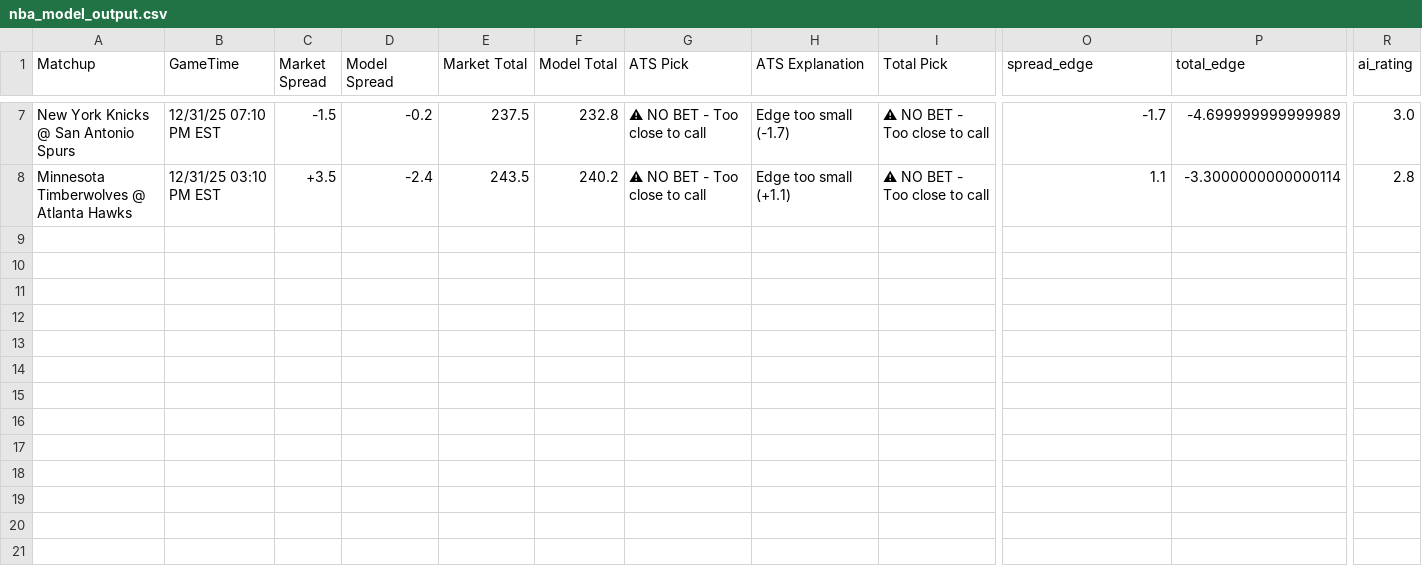
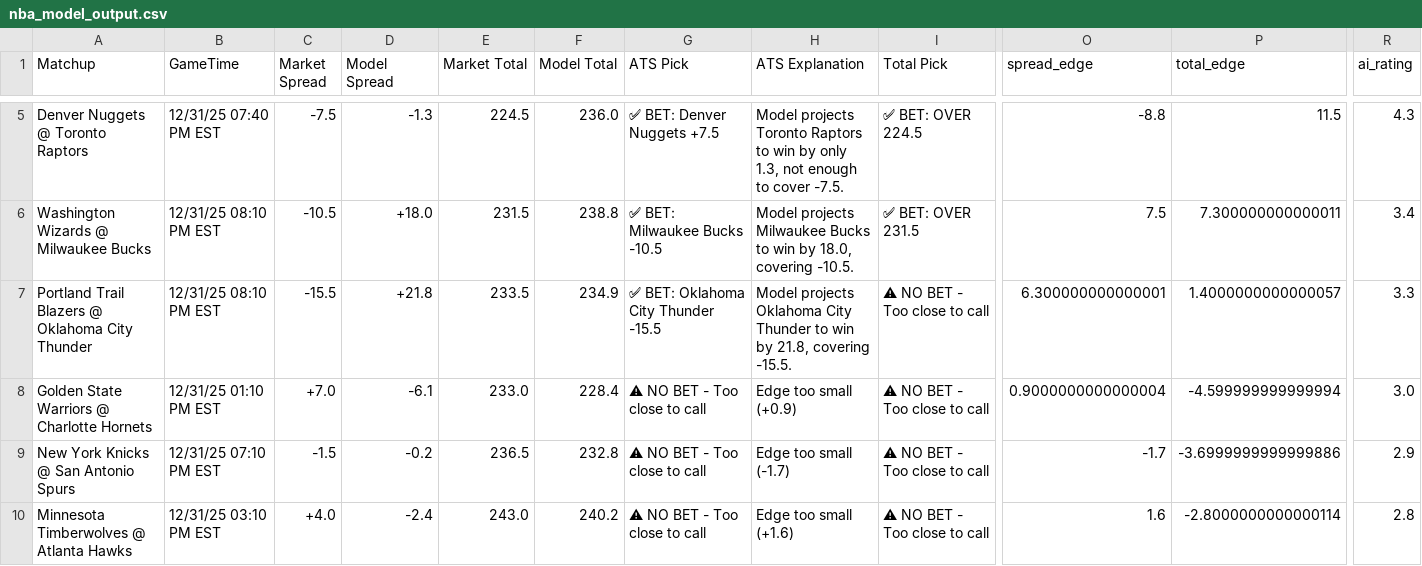
Before and after one commit to BangLetsGetIt/NBA-NCAA-Betting-Models, a CSV file: nba/nba_model_output.csv, drawn as a sheet; only a part is shown, gaps mark what is left out; addresses are those after the commit; rows hold the shown columns only; the diff covers the shown part only; the diff names each change by its address in the sheet, - before the commit and + after, or states it on an @@ line.

```diff
--- a/nba/nba_model_output.csv
+++ b/nba/nba_model_output.csv
+row 5: Denver Nuggets @ Toronto Raptors | 12/31/25 07:40 PM EST | -7.5 | -1.3 | 224.5 | 236.0 | ✅ BET: Denver Nuggets +7.5 | Model projects Toronto Raptors to win by only 1.3, not enough to cover -7.5. | ✅ BET: OVER 224.5 | -8.8 | 11.5 | 4.3
+row 6: Washington Wizards @ Milwaukee Bucks | 12/31/25 08:10 PM EST | -10.5 | +18.0 | 231.5 | 238.8 | ✅ BET: Milwaukee Bucks -10.5 | Model projects Milwaukee Bucks to win by 18.0, covering -10.5. | ✅ BET: OVER 231.5 | 7.5 | 7.300000000000011 | 3.4
+row 7: Portland Trail Blazers @ Oklahoma City Thunder | 12/31/25 08:10 PM EST | -15.5 | +21.8 | 233.5 | 234.9 | ✅ BET: Oklahoma City Thunder -15.5 | Model projects Oklahoma City Thunder to win by 21.8, covering -15.5. | ⚠ NO BET - Too close to call | 6.300000000000001 | 1.4000000000000057 | 3.3
+row 8: Golden State Warriors @ Charlotte Hornets | 12/31/25 01:10 PM EST | +7.0 | -6.1 | 233.0 | 228.4 | ⚠ NO BET - Too close to call | Edge too small (+0.9) | ⚠ NO BET - Too close to call | 0.9000000000000004 | -4.599999999999994 | 3.0
-E9 (Market Total): 237.5
+E9 (Market Total): 236.5
-P9 (total_edge): -4.699999999999989
+P9 (total_edge): -3.6999999999999886
-R9 (ai_rating): 3.0
+R9 (ai_rating): 2.9
-C10 (Market Spread): +3.5
+C10 (Market Spread): +4.0
-E10 (Market Total): 243.5
+E10 (Market Total): 243.0
-H10 (ATS Explanation): Edge too small (+1.1)
+H10 (ATS Explanation): Edge too small (+1.6)
-O10 (spread_edge): 1.1
+O10 (spread_edge): 1.6
-P10 (total_edge): -3.3000000000000114
+P10 (total_edge): -2.8000000000000114
```
Also changed, not shown: 1 added row, 3 removed rows and 11 edited cells elsewhere in this file, ncaa/ncaab_model_output.csv, 12 other files.
